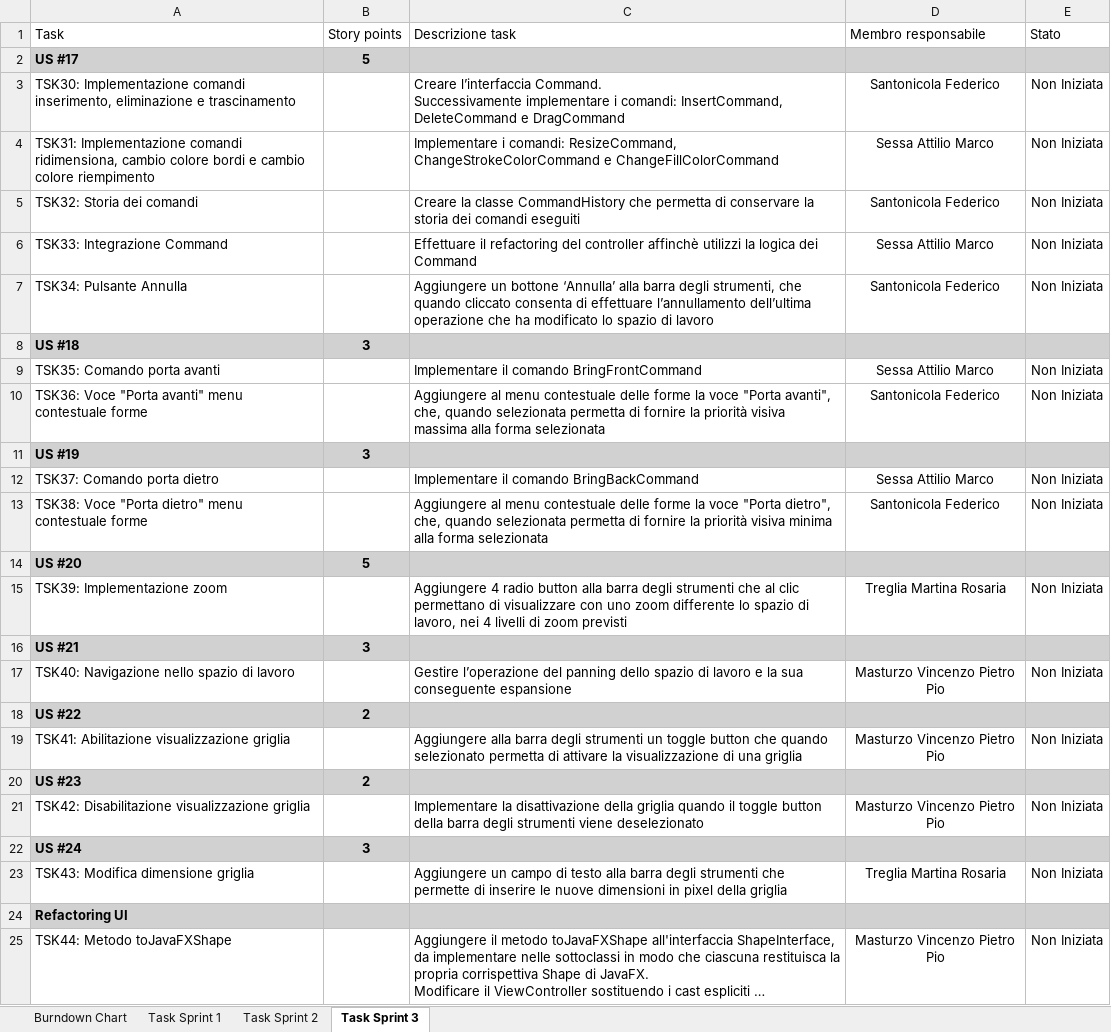
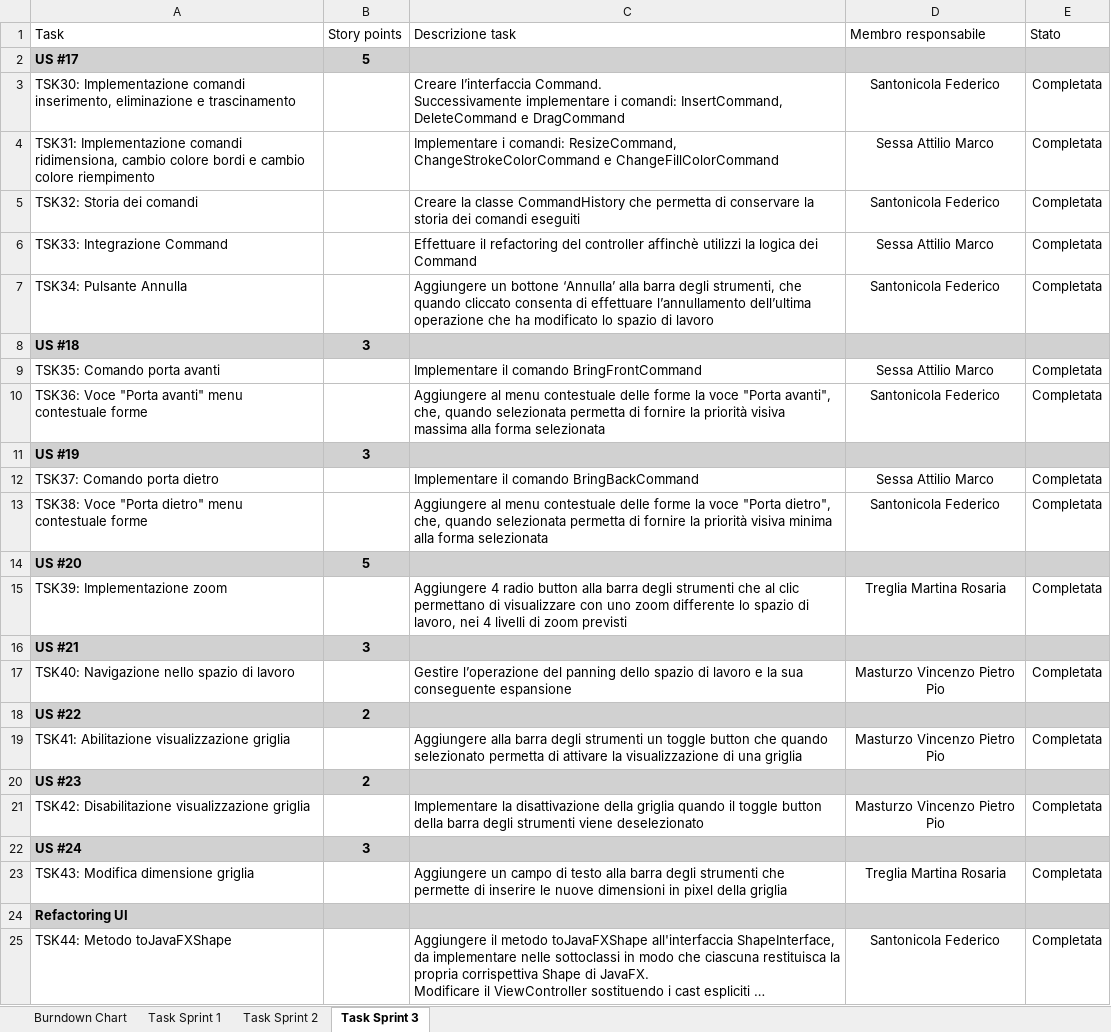
Before and after one commit to fedesanto/Progetto-SAD, an Excel workbook: docs/Burndown chart.xlsx, sheet Task Sprint 3, drawn as a sheet; long unchanged cells end in …; values as stored, in another font and other column widths than the file's, no borders; table styles not drawn; the diff names each change by its address in the sheet, - before the commit and + after, or states it on an @@ line.

Commit message:
aggiornamento stato dei task della Sprint3

```diff
--- a/docs/Burndown chart.xlsx (sheet Task Sprint 3)
+++ b/docs/Burndown chart.xlsx (sheet Task Sprint 3)
-E3:E7 (Stato): Non Iniziata
+E3:E7 (Stato): Completata
-E9:E10 (Stato): Non Iniziata
+E9:E10 (Stato): Completata
-E12:E13 (Stato): Non Iniziata
+E12:E13 (Stato): Completata
-E15 (Stato): Non Iniziata
+E15 (Stato): Completata
-E17 (Stato): Non Iniziata
+E17 (Stato): Completata
-E19 (Stato): Non Iniziata
+E19 (Stato): Completata
-E21 (Stato): Non Iniziata
+E21 (Stato): Completata
-E23 (Stato): Non Iniziata
+E23 (Stato): Completata
-D25 (Membro responsabile): Masturzo Vincenzo Pietro Pio
+D25 (Membro responsabile): Santonicola Federico
-E25 (Stato): Non Iniziata
+E25 (Stato): Completata
```
